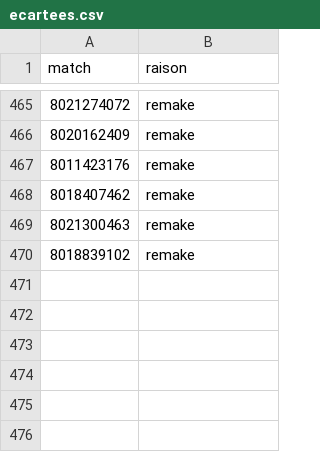
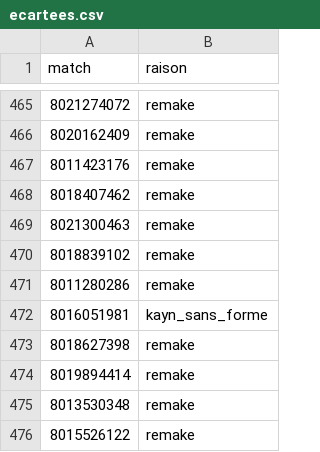
Before and after one commit to LeCoonEtSaBande/Panda, a CSV file: analyse/donnees/ecartees.csv, drawn as a sheet; only a part is shown, gaps mark what is left out; the diff names each change by its address in the sheet, - before the commit and + after, or states it on an @@ line.

```diff
--- a/analyse/donnees/ecartees.csv
+++ b/analyse/donnees/ecartees.csv
+row 471: 8011280286 | remake
+row 472: 8016051981 | kayn_sans_forme
+row 473: 8018627398 | remake
+row 474: 8019894414 | remake
+row 475: 8013530348 | remake
+row 476: 8015526122 | remake
```
Also changed, not shown: 5 other files.
